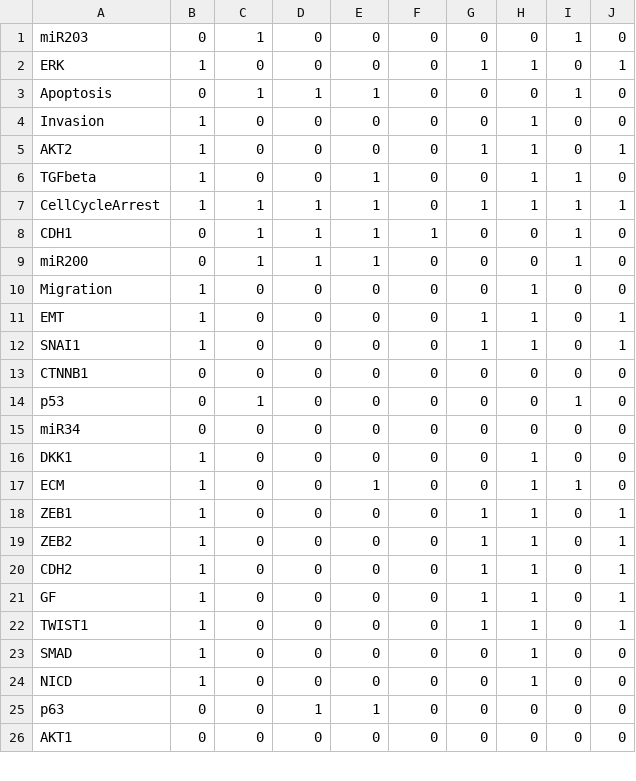
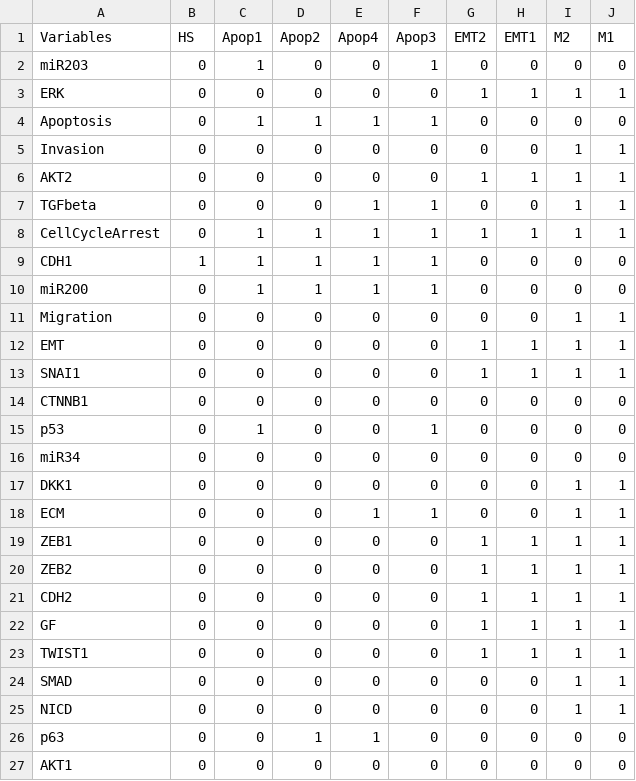
Before and after one commit to yazid-hoblos/BoolNet-Metastasis-Model, a CSV file: data_files/stable_states.csv, drawn as a sheet; only a part is shown; the diff covers the shown part only.

```diff
--- a/data_files/stable_states.csv
+++ b/data_files/stable_states.csv
@@ -1,25 +1,26 @@
-miR203,0,1,0,0,0,0,0,1,0
-ERK,1,0,0,0,0,1,1,0,1
-Apoptosis,0,1,1,1,0,0,0,1,0
-Invasion,1,0,0,0,0,0,1,0,0
-AKT2,1,0,0,0,0,1,1,0,1
-TGFbeta,1,0,0,1,0,0,1,1,0
-CellCycleArrest,1,1,1,1,0,1,1,1,1
-CDH1,0,1,1,1,1,0,0,1,0
-miR200,0,1,1,1,0,0,0,1,0
-Migration,1,0,0,0,0,0,1,0,0
-EMT,1,0,0,0,0,1,1,0,1
-SNAI1,1,0,0,0,0,1,1,0,1
+Variables,HS,Apop1,Apop2,Apop4,Apop3,EMT2,EMT1,M2,M1
+miR203,0,1,0,0,1,0,0,0,0
+ERK,0,0,0,0,0,1,1,1,1
+Apoptosis,0,1,1,1,1,0,0,0,0
+Invasion,0,0,0,0,0,0,0,1,1
+AKT2,0,0,0,0,0,1,1,1,1
+TGFbeta,0,0,0,1,1,0,0,1,1
+CellCycleArrest,0,1,1,1,1,1,1,1,1
+CDH1,1,1,1,1,1,0,0,0,0
+miR200,0,1,1,1,1,0,0,0,0
+Migration,0,0,0,0,0,0,0,1,1
+EMT,0,0,0,0,0,1,1,1,1
+SNAI1,0,0,0,0,0,1,1,1,1
 CTNNB1,0,0,0,0,0,0,0,0,0
-p53,0,1,0,0,0,0,0,1,0
+p53,0,1,0,0,1,0,0,0,0
 miR34,0,0,0,0,0,0,0,0,0
-DKK1,1,0,0,0,0,0,1,0,0
-ECM,1,0,0,1,0,0,1,1,0
-ZEB1,1,0,0,0,0,1,1,0,1
-ZEB2,1,0,0,0,0,1,1,0,1
-CDH2,1,0,0,0,0,1,1,0,1
-GF,1,0,0,0,0,1,1,0,1
-TWIST1,1,0,0,0,0,1,1,0,1
-SMAD,1,0,0,0,0,0,1,0,0
-NICD,1,0,0,0,0,0,1,0,0
+DKK1,0,0,0,0,0,0,0,1,1
+ECM,0,0,0,1,1,0,0,1,1
+ZEB1,0,0,0,0,0,1,1,1,1
+ZEB2,0,0,0,0,0,1,1,1,1
+CDH2,0,0,0,0,0,1,1,1,1
+GF,0,0,0,0,0,1,1,1,1
+TWIST1,0,0,0,0,0,1,1,1,1
+SMAD,0,0,0,0,0,0,0,1,1
+NICD,0,0,0,0,0,0,0,1,1
 p63,0,0,1,1,0,0,0,0,0
```
Also changed, not shown: 12 edited cells elsewhere in this file, data_files/reduced_model_stable_states.csv, 3 other files.
